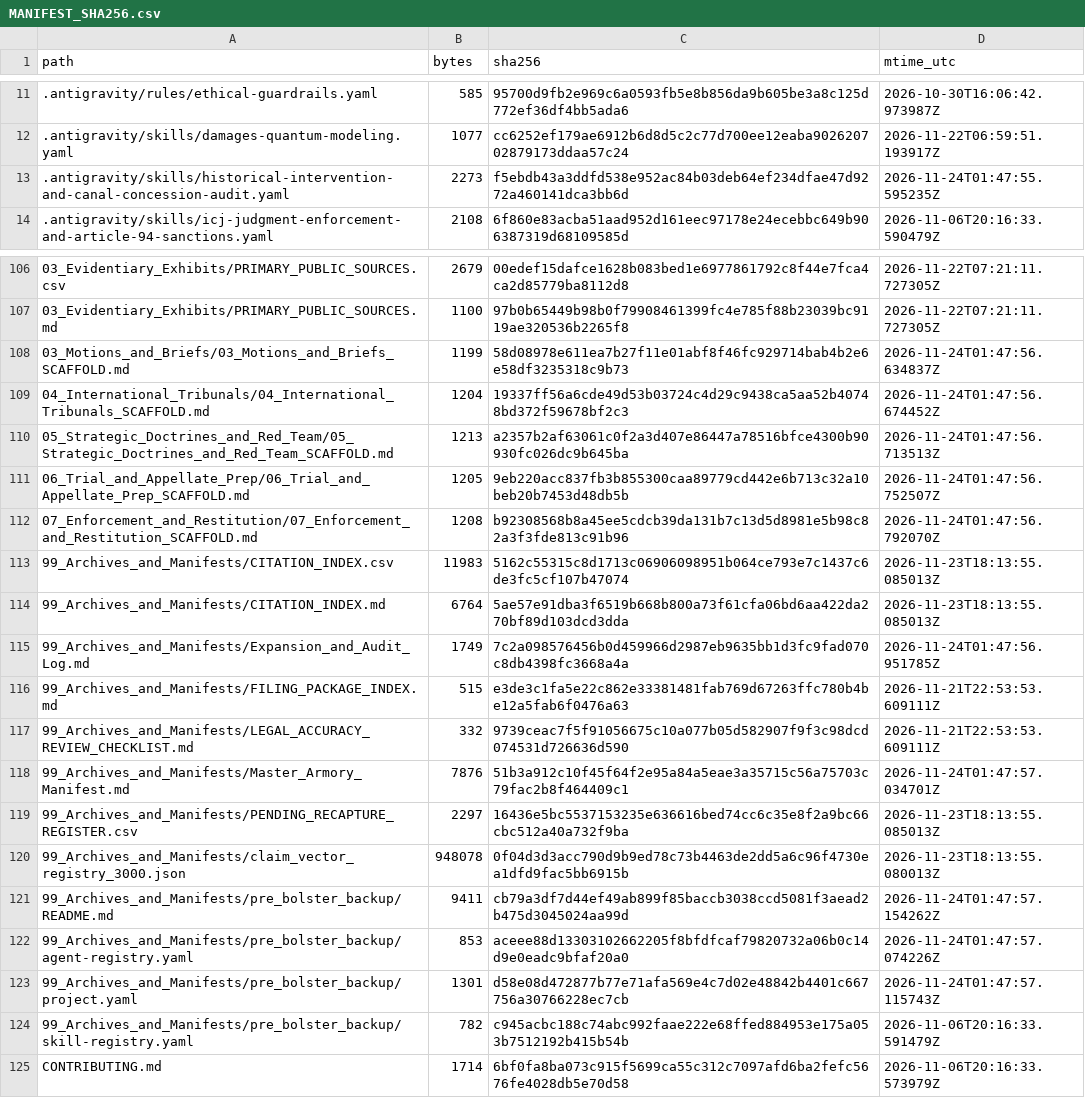
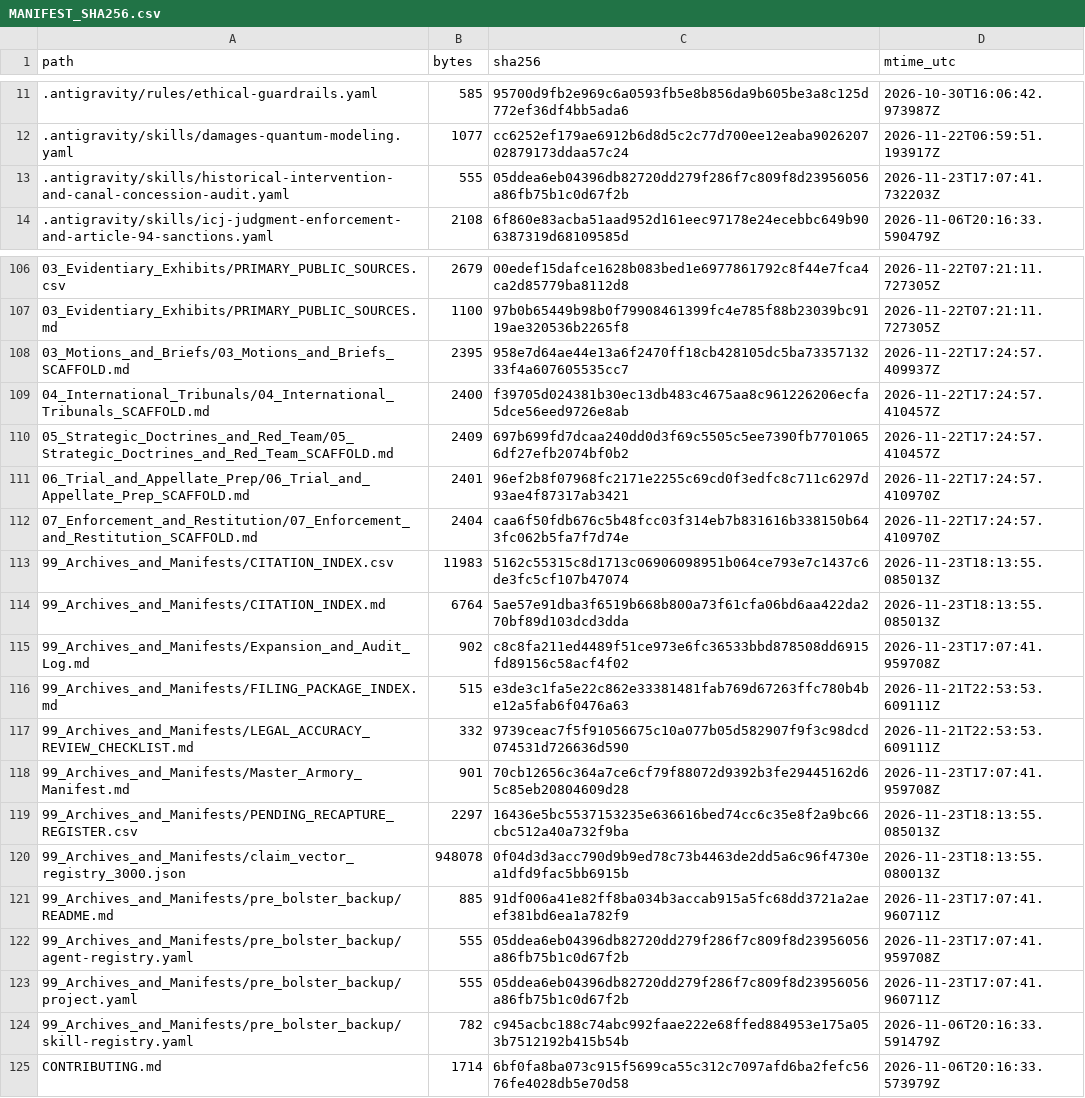
Before and after one commit to GlobalRestitutionAlliance/turtle-island-us-nm-pueblo-of-pojoaque-new-mexico-master-litigation, a CSV file: 99_Archives_and_Manifests/MANIFEST_SHA256.csv, drawn as a sheet; only a part is shown, gaps mark what is left out; the diff covers the shown part only.

```diff
--- a/99_Archives_and_Manifests/MANIFEST_SHA256.csv
+++ b/99_Archives_and_Manifests/MANIFEST_SHA256.csv
@@ -12,3 +12,3 @@ path,bytes,sha256,mtime_utc
 .antigravity/skills/damages-quantum-modeling.yaml,1077,cc6252ef179ae6912b6d8d5c2c77d700ee12eaba902620702879173ddaa57c24,2026-11-22T06:59:51.193917Z
-.antigravity/skills/historical-intervention-and-canal-concession-audit.yaml,2273,f5ebdb43a3ddfd538e952ac84b03deb64ef234dfae47d9272a460141dca3bb6d,2026-11-24T01:47:55.595235Z
+.antigravity/skills/historical-intervention-and-canal-concession-audit.yaml,555,05ddea6eb04396db82720dd279f286f7c809f8d23956056a86fb75b1c0d67f2b,2026-11-23T17:07:41.732203Z
 .antigravity/skills/icj-judgment-enforcement-and-article-94-sanctions.yaml,2108,6f860e83acba51aad952d161eec97178e24ecebbc649b906387319d68109585d,2026-11-06T20:16:33.590479Z
@@ -107,18 +107,18 @@ path,bytes,sha256,mtime_utc
 03_Evidentiary_Exhibits/PRIMARY_PUBLIC_SOURCES.md,1100,97b0b65449b98b0f79908461399fc4e785f88b23039bc9119ae320536b2265f8,2026-11-22T07:21:11.727305Z
-03_Motions_and_Briefs/03_Motions_and_Briefs_SCAFFOLD.md,1199,58d08978e611ea7b27f11e01abf8f46fc929714bab4b2e6e58df3235318c9b73,2026-11-24T01:47:56.634837Z
-04_International_Tribunals/04_International_Tribunals_SCAFFOLD.md,1204,19337ff56a6cde49d53b03724c4d29c9438ca5aa52b40748bd372f59678bf2c3,2026-11-24T01:47:56.674452Z
-05_Strategic_Doctrines_and_Red_Team/05_Strategic_Doctrines_and_Red_Team_SCAFFOLD.md,1213,a2357b2af63061c0f2a3d407e86447a78516bfce4300b90930fc026dc9b645ba,2026-11-24T01:47:56.713513Z
-06_Trial_and_Appellate_Prep/06_Trial_and_Appellate_Prep_SCAFFOLD.md,1205,9eb220acc837fb3b855300caa89779cd442e6b713c32a10beb20b7453d48db5b,2026-11-24T01:47:56.752507Z
-07_Enforcement_and_Restitution/07_Enforcement_and_Restitution_SCAFFOLD.md,1208,b92308568b8a45ee5cdcb39da131b7c13d5d8981e5b98c82a3f3fde813c91b96,2026-11-24T01:47:56.792070Z
+03_Motions_and_Briefs/03_Motions_and_Briefs_SCAFFOLD.md,2395,958e7d64ae44e13a6f2470ff18cb428105dc5ba7335713233f4a607605535cc7,2026-11-22T17:24:57.409937Z
+04_International_Tribunals/04_International_Tribunals_SCAFFOLD.md,2400,f39705d024381b30ec13db483c4675aa8c961226206ecfa5dce56eed9726e8ab,2026-11-22T17:24:57.410457Z
+05_Strategic_Doctrines_and_Red_Team/05_Strategic_Doctrines_and_Red_Team_SCAFFOLD.md,2409,697b699fd7dcaa240dd0d3f69c5505c5ee7390fb77010656df27efb2074bf0b2,2026-11-22T17:24:57.410457Z
+06_Trial_and_Appellate_Prep/06_Trial_and_Appellate_Prep_SCAFFOLD.md,2401,96ef2b8f07968fc2171e2255c69cd0f3edfc8c711c6297d93ae4f87317ab3421,2026-11-22T17:24:57.410970Z
+07_Enforcement_and_Restitution/07_Enforcement_and_Restitution_SCAFFOLD.md,2404,caa6f50fdb676c5b48fcc03f314eb7b831616b338150b643fc062b5fa7f7d74e,2026-11-22T17:24:57.410970Z
 99_Archives_and_Manifests/CITATION_INDEX.csv,11983,5162c55315c8d1713c06906098951b064ce793e7c1437c6de3fc5cf107b47074,2026-11-23T18:13:55.085013Z
 99_Archives_and_Manifests/CITATION_INDEX.md,6764,5ae57e91dba3f6519b668b800a73f61cfa06bd6aa422da270bf89d103dcd3dda,2026-11-23T18:13:55.085013Z
-99_Archives_and_Manifests/Expansion_and_Audit_Log.md,1749,7c2a098576456b0d459966d2987eb9635bb1d3fc9fad070c8db4398fc3668a4a,2026-11-24T01:47:56.951785Z
+99_Archives_and_Manifests/Expansion_and_Audit_Log.md,902,c8c8fa211ed4489f51ce973e6fc36533bbd878508dd6915fd89156c58acf4f02,2026-11-23T17:07:41.959708Z
 99_Archives_and_Manifests/FILING_PACKAGE_INDEX.md,515,e3de3c1fa5e22c862e33381481fab769d67263ffc780b4be12a5fab6f0476a63,2026-11-21T22:53:53.609111Z
 99_Archives_and_Manifests/LEGAL_ACCURACY_REVIEW_CHECKLIST.md,332,9739ceac7f5f91056675c10a077b05d582907f9f3c98dcd074531d726636d590,2026-11-21T22:53:53.609111Z
-99_Archives_and_Manifests/Master_Armory_Manifest.md,7876,51b3a912c10f45f64f2e95a84a5eae3a35715c56a75703c79fac2b8f464409c1,2026-11-24T01:47:57.034701Z
+99_Archives_and_Manifests/Master_Armory_Manifest.md,901,70cb12656c364a7ce6cf79f88072d9392b3fe29445162d65c85eb20804609d28,2026-11-23T17:07:41.959708Z
 99_Archives_and_Manifests/PENDING_RECAPTURE_REGISTER.csv,2297,16436e5bc5537153235e636616bed74cc6c35e8f2a9bc66cbc512a40a732f9ba,2026-11-23T18:13:55.085013Z
 99_Archives_and_Manifests/claim_vector_registry_3000.json,948078,0f04d3d3acc790d9b9ed78c73b4463de2dd5a6c96f4730ea1dfd9fac5bb6915b,2026-11-23T18:13:55.080013Z
-99_Archives_and_Manifests/pre_bolster_backup/README.md,9411,cb79a3df7d44ef49ab899f85baccb3038ccd5081f3aead2b475d3045024aa99d,2026-11-24T01:47:57.154262Z
-99_Archives_and_Manifests/pre_bolster_backup/agent-registry.yaml,853,aceee88d13303102662205f8bfdfcaf79820732a06b0c14d9e0eadc9bfaf20a0,2026-11-24T01:47:57.074226Z
-99_Archives_and_Manifests/pre_bolster_backup/project.yaml,1301,d58e08d472877b77e71afa569e4c7d02e48842b4401c667756a30766228ec7cb,2026-11-24T01:47:57.115743Z
+99_Archives_and_Manifests/pre_bolster_backup/README.md,885,91df006a41e82ff8ba034b3accab915a5fc68dd3721a2aeef381bd6ea1a782f9,2026-11-23T17:07:41.960711Z
+99_Archives_and_Manifests/pre_bolster_backup/agent-registry.yaml,555,05ddea6eb04396db82720dd279f286f7c809f8d23956056a86fb75b1c0d67f2b,2026-11-23T17:07:41.959708Z
+99_Archives_and_Manifests/pre_bolster_backup/project.yaml,555,05ddea6eb04396db82720dd279f286f7c809f8d23956056a86fb75b1c0d67f2b,2026-11-23T17:07:41.960711Z
 99_Archives_and_Manifests/pre_bolster_backup/skill-registry.yaml,782,c945acbc188c74abc992faae222e68ffed884953e175a053b7512192b415b54b,2026-11-06T20:16:33.591479Z
```
Also changed, not shown: 77 edited cells elsewhere in this file, 37 other files.
